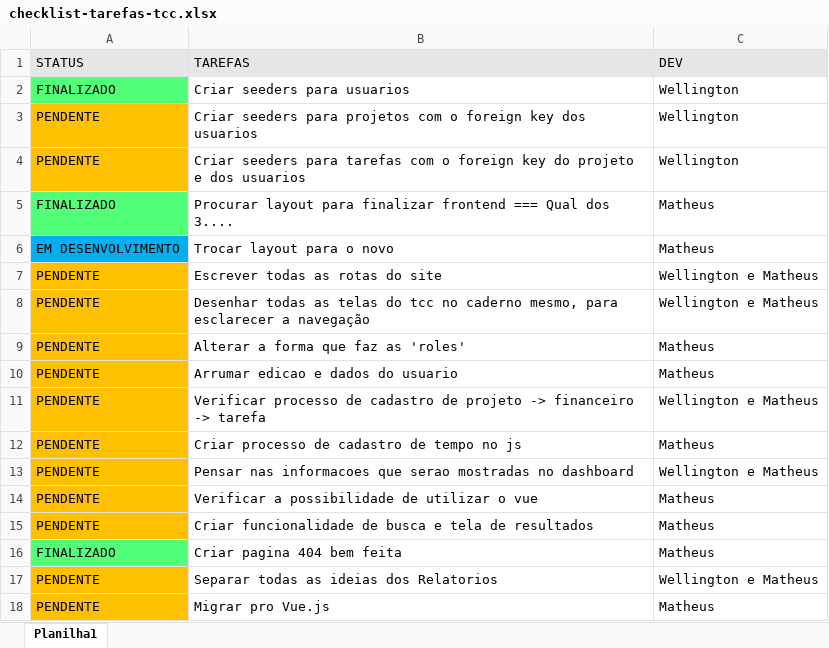
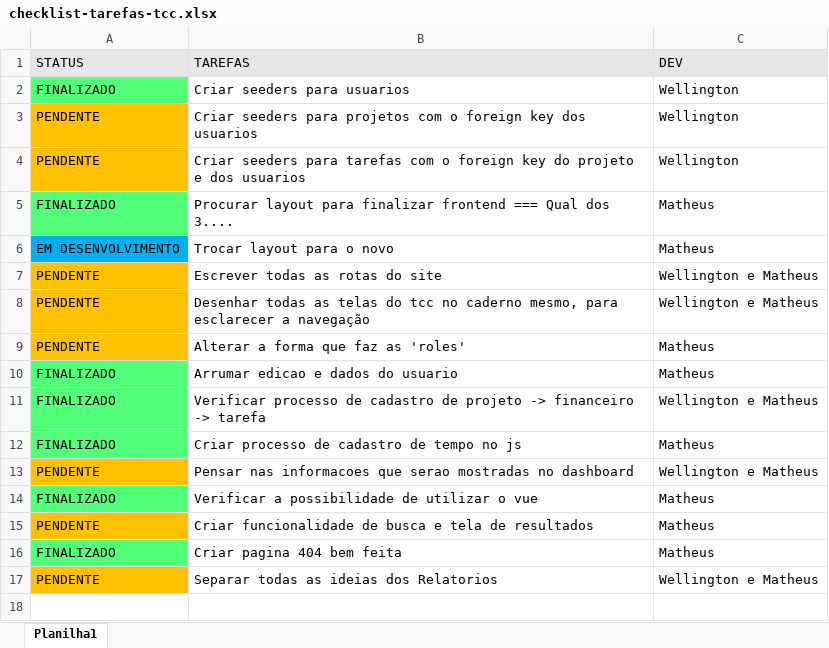
Before and after one commit to WellingtonMaia/Projeto_TCC, an Excel workbook: checklist-tarefas-tcc.xlsx, sheet Planilha1, drawn as a sheet; values as stored, in another font and other column widths than the file's, no borders; the diff names each change by its address in the sheet, - before the commit and + after, or states it on an @@ line.

Commit message:
removendo sqls antigos, adicionando novo, arrumando erro do datepicker, alterando mascara de preço e ajustando pagina de projetos/tarefas

```diff
--- a/checklist-tarefas-tcc.xlsx (sheet Planilha1)
+++ b/checklist-tarefas-tcc.xlsx (sheet Planilha1)
-A10:A12 (STATUS): PENDENTE
+A10:A12 (STATUS): FINALIZADO
-A10:A12 fill: #FFC000
+A10:A12 fill: #51FF78
-A14 (STATUS): PENDENTE
+A14 (STATUS): FINALIZADO
-A14 fill: #FFC000
+A14 fill: #51FF78
-row 18: PENDENTE | Migrar pro Vue.js | Matheus
```
Also changed, not shown: 21 other files.
